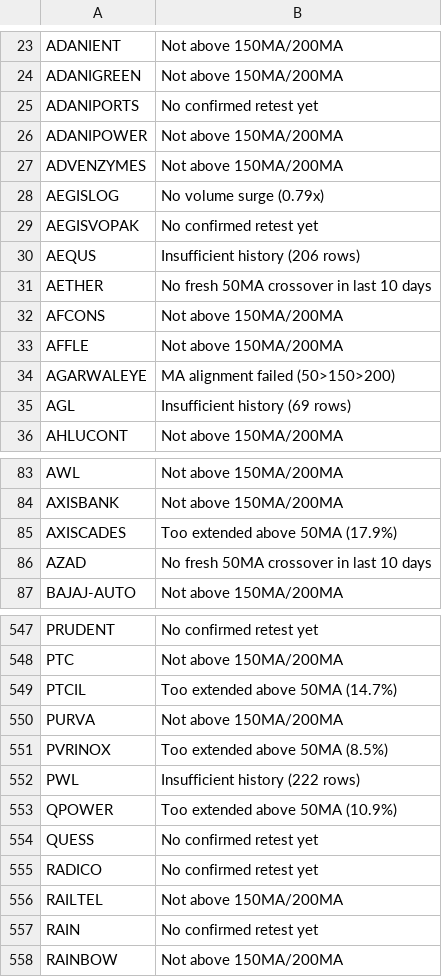
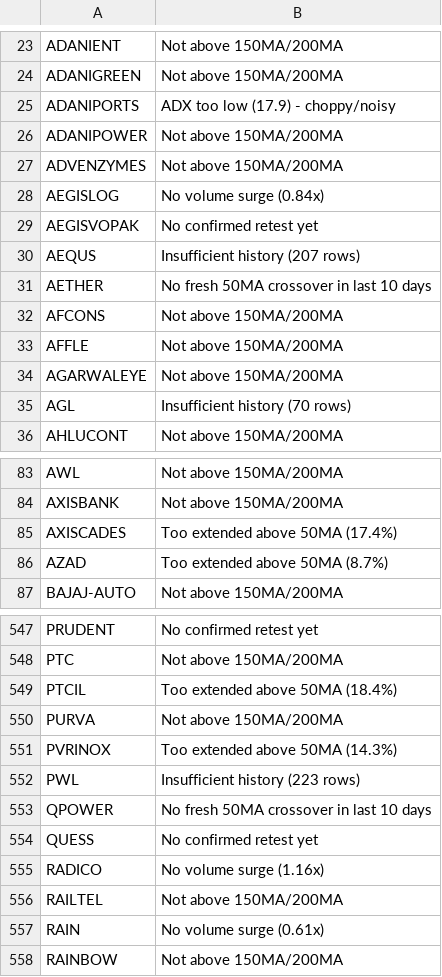
Before and after one commit to gargvikas82-alt/My-Stock-Filter, a CSV file: skipped_stocks.csv, drawn as a sheet; only a part is shown, gaps mark what is left out; the diff covers the shown part only.

```diff
--- a/skipped_stocks.csv
+++ b/skipped_stocks.csv
@@ -24,8 +24,8 @@ ADANIENT,Not above 150MA/200MA
 ADANIGREEN,Not above 150MA/200MA
-ADANIPORTS,No confirmed retest yet
+ADANIPORTS,ADX too low (17.9) - choppy/noisy
 ADANIPOWER,Not above 150MA/200MA
 ADVENZYMES,Not above 150MA/200MA
-AEGISLOG,No volume surge (0.79x)
+AEGISLOG,No volume surge (0.84x)
 AEGISVOPAK,No confirmed retest yet
-AEQUS,Insufficient history (206 rows)
+AEQUS,Insufficient history (207 rows)
 AETHER,No fresh 50MA crossover in last 10 days
@@ -33,4 +33,4 @@ AFCONS,Not above 150MA/200MA
 AFFLE,Not above 150MA/200MA
-AGARWALEYE,MA alignment failed (50>150>200)
-AGL,Insufficient history (69 rows)
+AGARWALEYE,Not above 150MA/200MA
+AGL,Insufficient history (70 rows)
 AHLUCONT,Not above 150MA/200MA
@@ -84,4 +84,4 @@ AWL,Not above 150MA/200MA
 AXISBANK,Not above 150MA/200MA
-AXISCADES,Too extended above 50MA (17.9%)
-AZAD,No fresh 50MA crossover in last 10 days
+AXISCADES,Too extended above 50MA (17.4%)
+AZAD,Too extended above 50MA (8.7%)
 BAJAJ-AUTO,Not above 150MA/200MA
@@ -548,11 +548,11 @@ PRUDENT,No confirmed retest yet
 PTC,Not above 150MA/200MA
-PTCIL,Too extended above 50MA (14.7%)
+PTCIL,Too extended above 50MA (18.4%)
 PURVA,Not above 150MA/200MA
-PVRINOX,Too extended above 50MA (8.5%)
-PWL,Insufficient history (222 rows)
-QPOWER,Too extended above 50MA (10.9%)
+PVRINOX,Too extended above 50MA (14.3%)
+PWL,Insufficient history (223 rows)
+QPOWER,No fresh 50MA crossover in last 10 days
 QUESS,No confirmed retest yet
-RADICO,No confirmed retest yet
+RADICO,No volume surge (1.16x)
 RAILTEL,Not above 150MA/200MA
-RAIN,No confirmed retest yet
+RAIN,No volume surge (0.61x)
 RAINBOW,Not above 150MA/200MA
```
Also changed, not shown: 115 edited cells elsewhere in this file.
